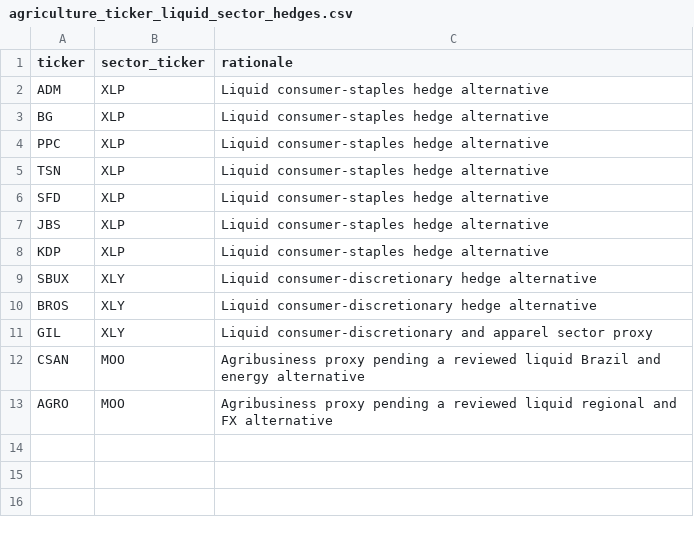
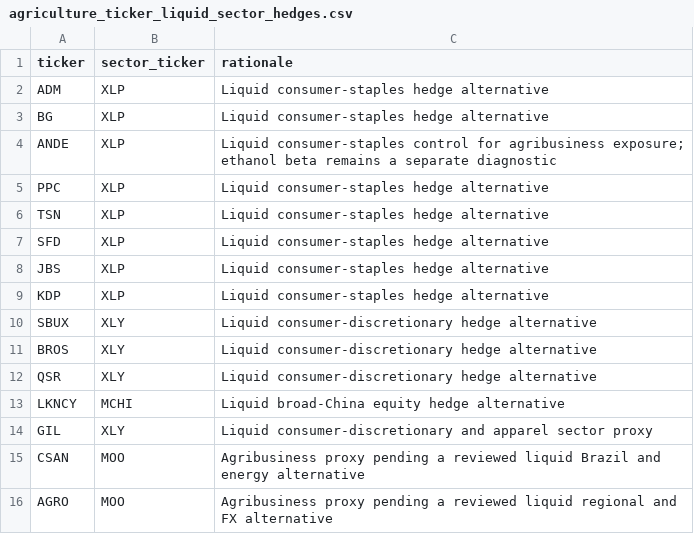
Before and after one commit to chenxu0602/comm-ls, a CSV file: config/agriculture_ticker_liquid_sector_hedges.csv, drawn as a sheet.

```diff
--- a/config/agriculture_ticker_liquid_sector_hedges.csv
+++ b/config/agriculture_ticker_liquid_sector_hedges.csv
@@ -3,2 +3,3 @@ ADM,XLP,Liquid consumer-staples hedge alternative
 BG,XLP,Liquid consumer-staples hedge alternative
+ANDE,XLP,Liquid consumer-staples control for agribusiness exposure; ethanol beta remains a separate diagnostic
 PPC,XLP,Liquid consumer-staples hedge alternative
@@ -10,2 +11,4 @@ SBUX,XLY,Liquid consumer-discretionary hedge alternative
 BROS,XLY,Liquid consumer-discretionary hedge alternative
+QSR,XLY,Liquid consumer-discretionary hedge alternative
+LKNCY,MCHI,Liquid broad-China equity hedge alternative
 GIL,XLY,Liquid consumer-discretionary and apparel sector proxy
```
Also changed, not shown: 45 other files.
